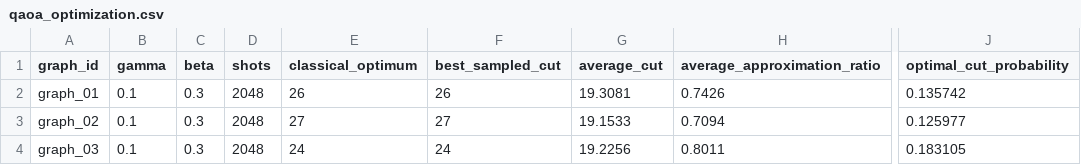
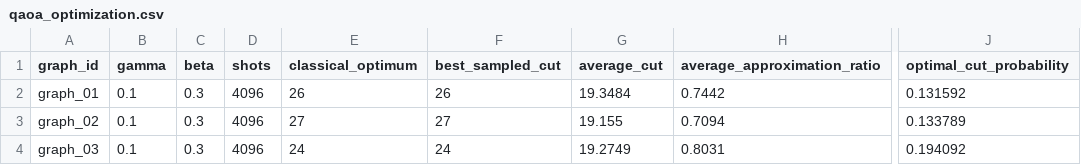
Before and after one commit to reddynagendra273-All/qiskit-fall-fest-2026-o1-maxcut, a CSV file: results/tables/qaoa_optimization.csv, drawn as a sheet; only a part is shown, gaps mark what is left out; the diff names each change by its address in the sheet, - before the commit and + after, or states it on an @@ line.

```diff
--- a/results/tables/qaoa_optimization.csv
+++ b/results/tables/qaoa_optimization.csv
-D2:D4 (shots): 2048
+D2:D4 (shots): 4096
-G2 (average_cut): 19.3081
+G2 (average_cut): 19.3484
-H2 (average_approximation_ratio): 0.7426
+H2 (average_approximation_ratio): 0.7442
-J2 (optimal_cut_probability): 0.135742
+J2 (optimal_cut_probability): 0.131592
-G3 (average_cut): 19.1533
+G3 (average_cut): 19.155
-J3 (optimal_cut_probability): 0.125977
+J3 (optimal_cut_probability): 0.133789
-G4 (average_cut): 19.2256
+G4 (average_cut): 19.2749
-H4 (average_approximation_ratio): 0.8011
+H4 (average_approximation_ratio): 0.8031
-J4 (optimal_cut_probability): 0.183105
+J4 (optimal_cut_probability): 0.194092
```
Also changed, not shown: results/tables/consolidated_benchmark.csv, results/tables/processor_routing_comparison.csv, 7 other files.
